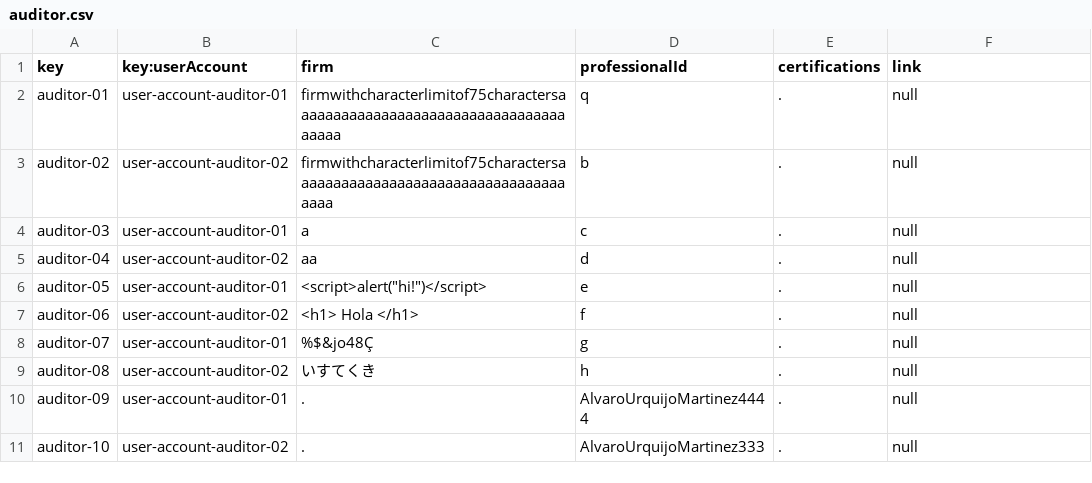
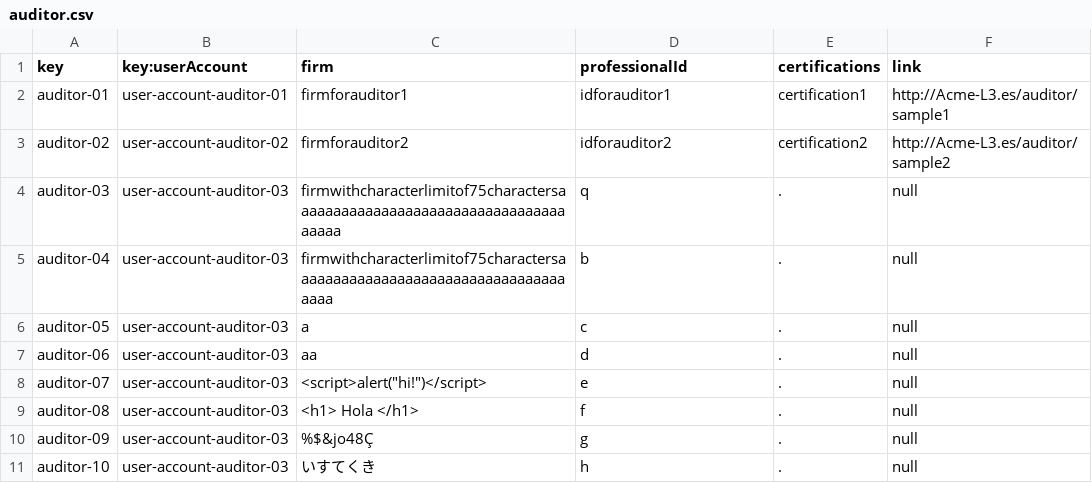
Before and after one commit to Miguel-Angel-Roldan-Garcia/Acme-L3, a CSV file: src/main/webapp/WEB-INF/resources/sample-data/auditor.csv, drawn as a sheet; only a part is shown; the diff covers the shown part only.

Commit message:
feat: operaciones sobre auditorías

```diff
--- a/src/main/webapp/WEB-INF/resources/sample-data/auditor.csv
+++ b/src/main/webapp/WEB-INF/resources/sample-data/auditor.csv
@@ -1,11 +1,11 @@
 key,key:userAccount,firm,professionalId,certifications,link
-auditor-01,user-account-auditor-01,firmwithcharacterlimitof75charactersaaaaaaaaaaaaaaaaaaaaaaaaaaaaaaaaaaaaaaa,q,.,null
-auditor-02,user-account-auditor-02,firmwithcharacterlimitof75charactersaaaaaaaaaaaaaaaaaaaaaaaaaaaaaaaaaaaaaa,b,.,null
-auditor-03,user-account-auditor-01,a,c,.,null
-auditor-04,user-account-auditor-02,aa,d,.,null
-auditor-05,user-account-auditor-01,"<script>alert(""hi!"")</script>",e,.,null
-auditor-06,user-account-auditor-02,<h1> Hola </h1>,f,.,null
-auditor-07,user-account-auditor-01,%$&jo48Ç,g,.,null
-auditor-08,user-account-auditor-02,いすてくき,h,.,null
-auditor-09,user-account-auditor-01,.,AlvaroUrquijoMartinez4444,.,null
-auditor-10,user-account-auditor-02,.,AlvaroUrquijoMartinez333,.,null
+auditor-01,user-account-auditor-01,firmforauditor1,idforauditor1,certification1,http://Acme-L3.es/auditor/sample1
+auditor-02,user-account-auditor-02,firmforauditor2,idforauditor2,certification2,http://Acme-L3.es/auditor/sample2
+auditor-03,user-account-auditor-03,firmwithcharacterlimitof75charactersaaaaaaaaaaaaaaaaaaaaaaaaaaaaaaaaaaaaaaa,q,.,null
+auditor-04,user-account-auditor-03,firmwithcharacterlimitof75charactersaaaaaaaaaaaaaaaaaaaaaaaaaaaaaaaaaaaaaa,b,.,null
+auditor-05,user-account-auditor-03,a,c,.,null
+auditor-06,user-account-auditor-03,aa,d,.,null
+auditor-07,user-account-auditor-03,"<script>alert(""hi!"")</script>",e,.,null
+auditor-08,user-account-auditor-03,<h1> Hola </h1>,f,.,null
+auditor-09,user-account-auditor-03,%$&jo48Ç,g,.,null
+auditor-10,user-account-auditor-03,いすてくき,h,.,null
```
Also changed, not shown: 2 added rows and 37 edited cells elsewhere in this file, src/main/webapp/WEB-INF/resources/initial-data/user-account.csv, src/main/webapp/WEB-INF/resources/sample-data/audit.csv, 7 other files.
